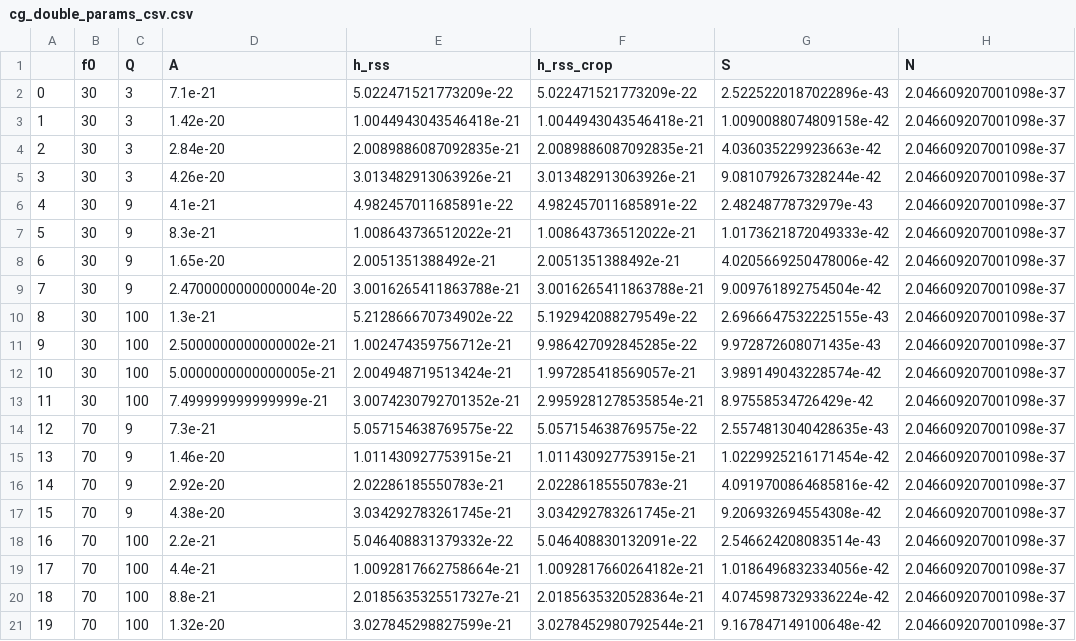
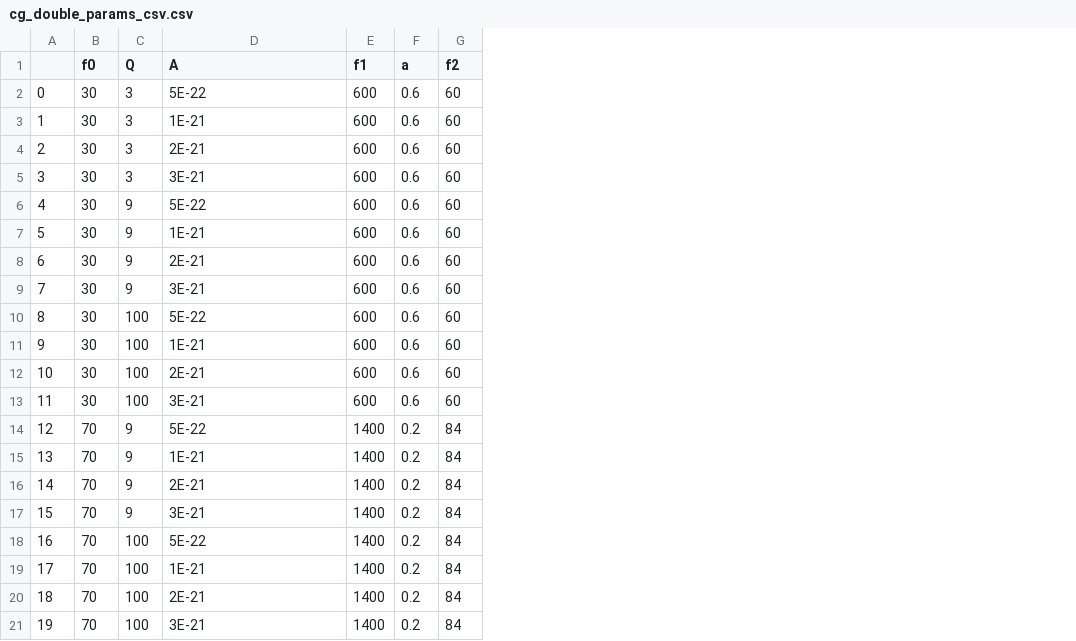
Before and after one commit to TomMarianer/gwml, a CSV file: shared/injection_params/cg_double_params_csv.csv, drawn as a sheet; removed rows and columns are numbered as before the commit, all else as after; the diff names each change by its address in the sheet, - before the commit and + after, or states it on an @@ line.

```diff
--- a/shared/injection_params/cg_double_params_csv.csv
+++ b/shared/injection_params/cg_double_params_csv.csv
-column E (h_rss), rows 2-21: 5.022471521773209e-22 | 1.0044943043546418e-21 | 2.0089886087092835e-21 | 3.013482913063926e-21 | 4.982457011685891e-22 | 1.008643736512022e-21 | 2.0051351388492e-21 | 3.0016265411863788e-21 | 5.212866670734902e-22 | 1.002474359756712e-21 | 2.004948719513424e-21 | 3.0074230792701352e-21 | 5.057154638769575e-22 | 1.011430927753915e-21 | 2.02286185550783e-21 | 3.034292783261745e-21 | 5.046408831379332e-22 | 1.0092817662758664e-21 | 2.0185635325517327e-21 | 3.027845298827599e-21
-column F (h_rss_crop), rows 2-21: 5.022471521773209e-22 | 1.0044943043546418e-21 | 2.0089886087092835e-21 | 3.013482913063926e-21 | 4.982457011685891e-22 | 1.008643736512022e-21 | 2.0051351388492e-21 | 3.0016265411863788e-21 | 5.192942088279549e-22 | 9.986427092845285e-22 | 1.997285418569057e-21 | 2.9959281278535854e-21 | 5.057154638769575e-22 | 1.011430927753915e-21 | 2.02286185550783e-21 | 3.034292783261745e-21 | 5.046408830132091e-22 | 1.0092817660264182e-21 | 2.0185635320528364e-21 | 3.0278452980792544e-21
-column G (S), rows 2-21: 2.5225220187022896e-43 | 1.0090088074809158e-42 | 4.036035229923663e-42 | 9.081079267328244e-42 | 2.48248778732979e-43 | 1.0173621872049333e-42 | 4.0205669250478006e-42 | 9.009761892754504e-42 | 2.6966647532225155e-43 | 9.972872608071435e-43 | 3.989149043228574e-42 | 8.97558534726429e-42 | 2.5574813040428635e-43 | 1.0229925216171454e-42 | 4.0919700864685816e-42 | 9.206932694554308e-42 | 2.546624208083514e-43 | 1.0186496832334056e-42 | 4.0745987329336224e-42 | 9.167847149100648e-42
-column H (N), rows 2-21: all 2.046609207001098e-37
+column E (f1), rows 2-21: 600 | 600 | 600 | 600 | 600 | 600 | 600 | 600 | 600 | 600 | 600 | 600 | 1400 | 1400 | 1400 | 1400 | 1400 | 1400 | 1400 | 1400
+column F (a), rows 2-21: 0.6 | 0.6 | 0.6 | 0.6 | 0.6 | 0.6 | 0.6 | 0.6 | 0.6 | 0.6 | 0.6 | 0.6 | 0.2 | 0.2 | 0.2 | 0.2 | 0.2 | 0.2 | 0.2 | 0.2
+column G (f2), rows 2-21: 60 | 60 | 60 | 60 | 60 | 60 | 60 | 60 | 60 | 60 | 60 | 60 | 84 | 84 | 84 | 84 | 84 | 84 | 84 | 84
-D2 (A): 7.1e-21
+D2 (A): 5E-22
-D3 (A): 1.42e-20
+D3 (A): 1E-21
-D4 (A): 2.84e-20
+D4 (A): 2E-21
-D5 (A): 4.26e-20
+D5 (A): 3E-21
-D6 (A): 4.1e-21
+D6 (A): 5E-22
-D7 (A): 8.3e-21
+D7 (A): 1E-21
-D8 (A): 1.65e-20
+D8 (A): 2E-21
-D9 (A): 2.4700000000000004e-20
+D9 (A): 3E-21
-D10 (A): 1.3e-21
+D10 (A): 5E-22
-D11 (A): 2.5000000000000002e-21
+D11 (A): 1E-21
-D12 (A): 5.0000000000000005e-21
+D12 (A): 2E-21
-D13 (A): 7.499999999999999e-21
+D13 (A): 3E-21
-D14 (A): 7.3e-21
+D14 (A): 5E-22
-D15 (A): 1.46e-20
+D15 (A): 1E-21
-D16 (A): 2.92e-20
+D16 (A): 2E-21
-D17 (A): 4.38e-20
+D17 (A): 3E-21
-D18 (A): 2.2e-21
+D18 (A): 5E-22
-D19 (A): 4.4e-21
+D19 (A): 1E-21
-D20 (A): 8.8e-21
+D20 (A): 2E-21
-D21 (A): 1.32e-20
+D21 (A): 3E-21
```
Also changed, not shown: shared/injection_params/cg_inc_params_csv.csv, shared/injection_params/sg_params_csv.csv, 13 other files.
